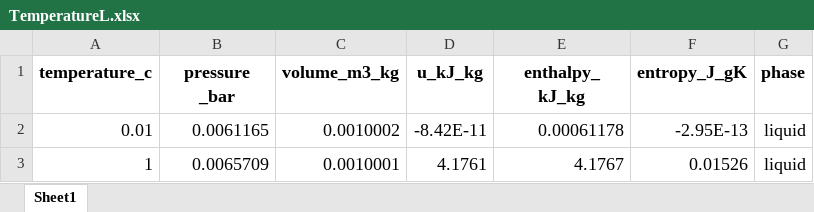
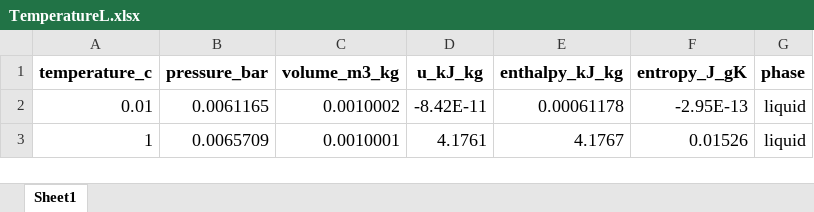
Before and after one commit to HsN22/CS50x-Final-Project, an Excel workbook: TemperatureL.xlsx, sheet Sheet1, drawn as a sheet; only a part is shown; values as stored, in another font and other column widths than the file's, no borders; the diff names each change by its address in the sheet, - before the commit and + after, or states it on an @@ line.

```diff
--- a/TemperatureL.xlsx (sheet Sheet1)
+++ b/TemperatureL.xlsx (sheet Sheet1)
-B1: pressure _bar
+B1: pressure_bar
-E1: enthalpy_ kJ_kg
+E1: enthalpy_kJ_kg
```
Also changed, not shown: PressureL.xlsx, PressureV.xlsx, 11 other files.
